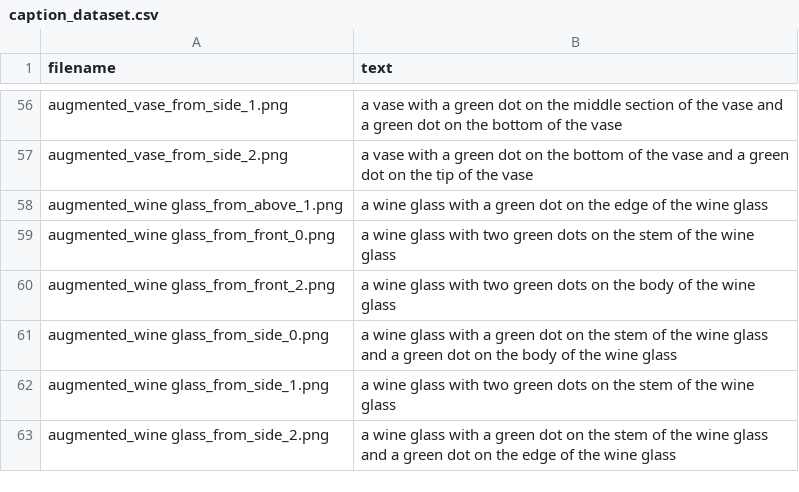
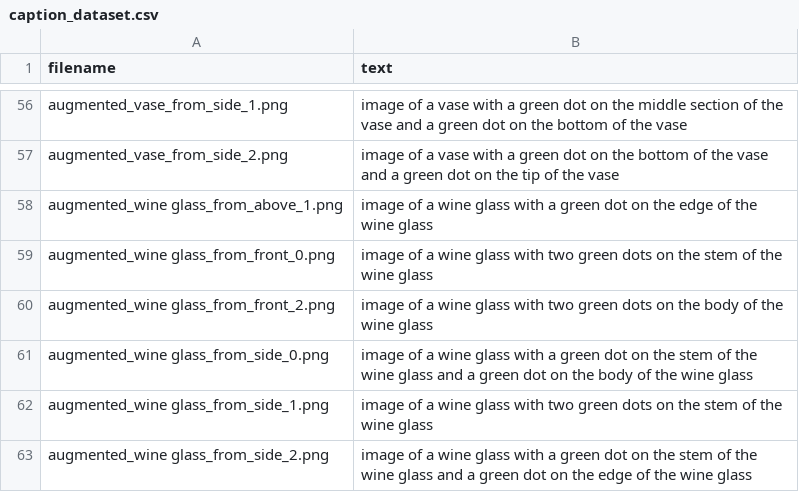
Before and after one commit to msheibani111/Integrating-Large-Language-Models-with-Robotic-Grasp-Planning-A-Task-Oriented-Approach, a CSV file: Datasets/caption_dataset.csv, drawn as a sheet; only a part is shown, gaps mark what is left out; the diff covers the shown part only; the diff names each change by its address in the sheet, - before the commit and + after, or states it on an @@ line.

```diff
--- a/Datasets/caption_dataset.csv
+++ b/Datasets/caption_dataset.csv
-B56 (text): a vase…
+B56 (text): image of a vase…
-B57 (text): a vase…
+B57 (text): image of a vase…
-B58 (text): a wine…
+B58 (text): image of a wine…
-B59 (text): a wine…
+B59 (text): image of a wine…
-B60 (text): a wine…
+B60 (text): image of a wine…
-B61 (text): a wine…
+B61 (text): image of a wine…
-B62 (text): a wine…
+B62 (text): image of a wine…
-B63 (text): a wine…
+B63 (text): image of a wine…
```
Also changed, not shown: 54 edited cells elsewhere in this file, 1 other file.
